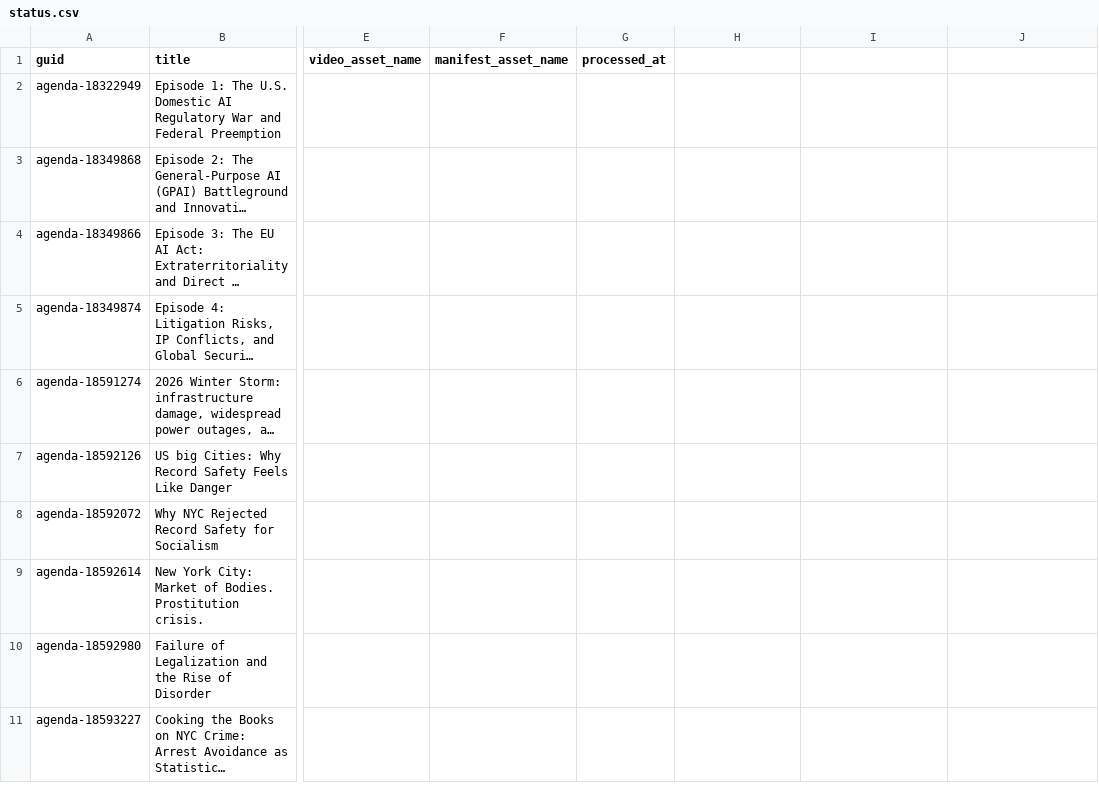
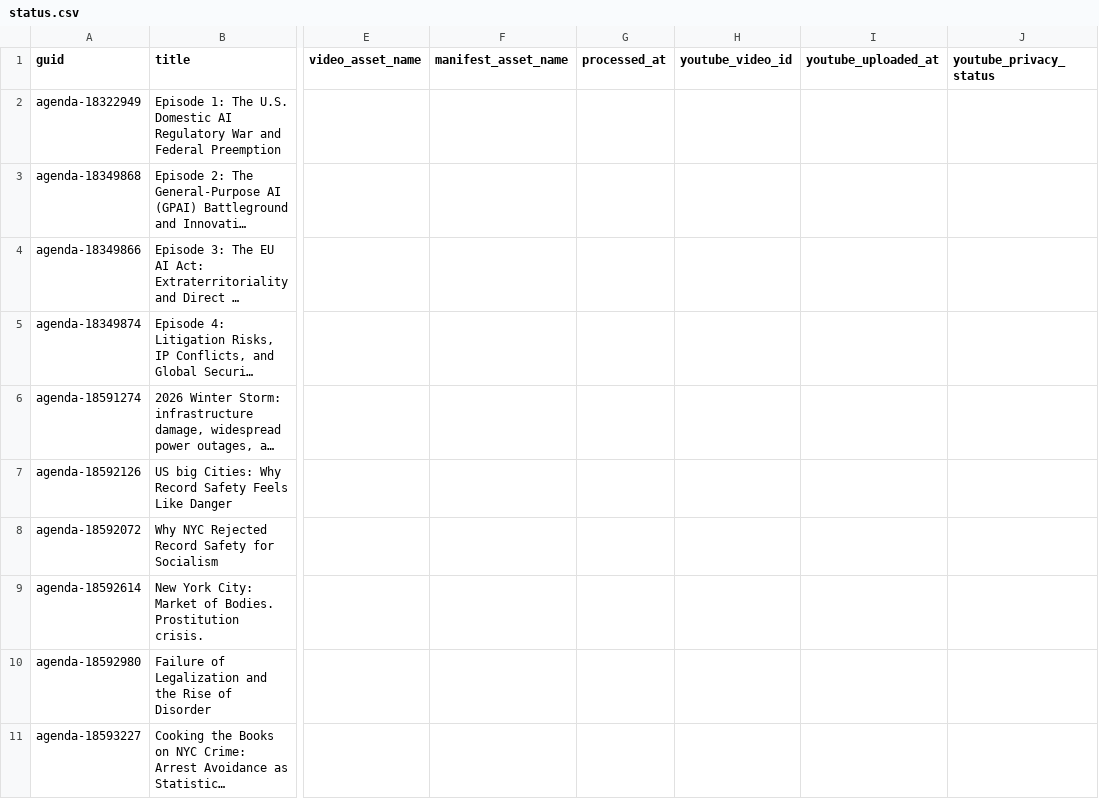
Before and after one commit to agenda-podcast/podcast-archive, a CSV file: data/video-data/status.csv, drawn as a sheet; only a part is shown, gaps mark what is left out; long unchanged cells end in …; the diff names each change by its address in the sheet, - before the commit and + after, or states it on an @@ line.

```diff
--- a/data/video-data/status.csv
+++ b/data/video-data/status.csv
-H1: (empty)
+H1: youtube_video_id
-I1: (empty)
+I1: youtube_uploaded_at
-J1: (empty)
+J1: youtube_privacy_status
```
